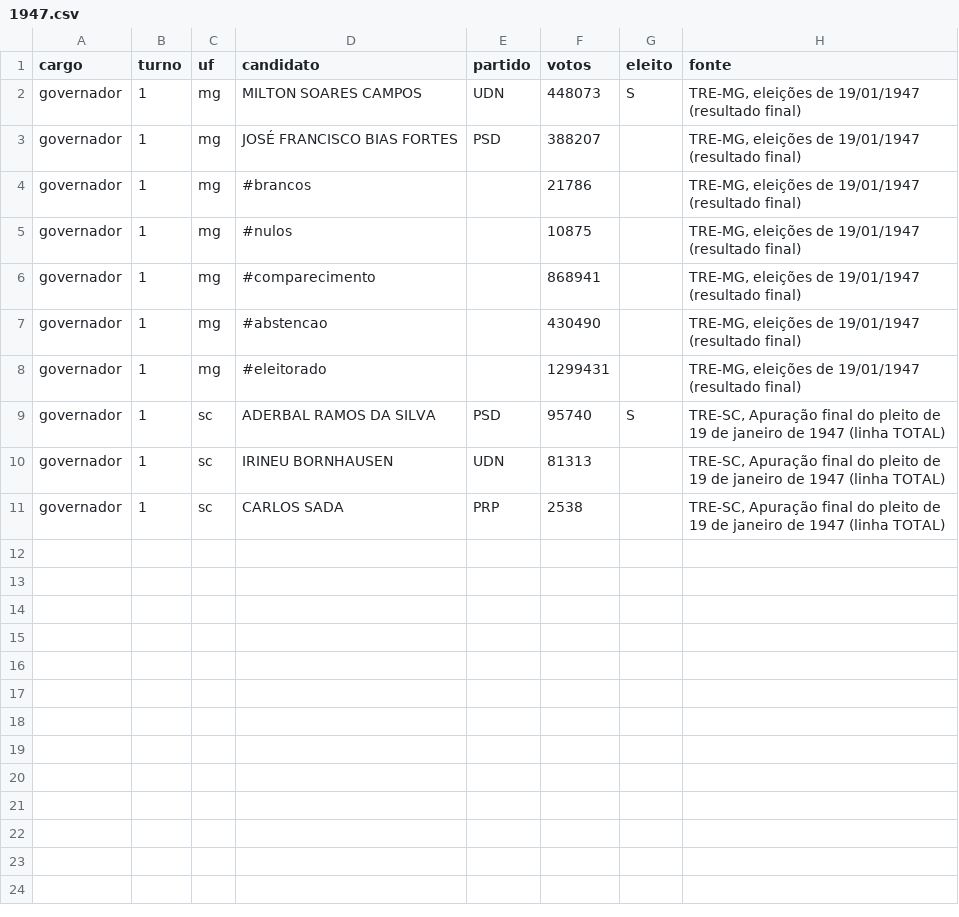
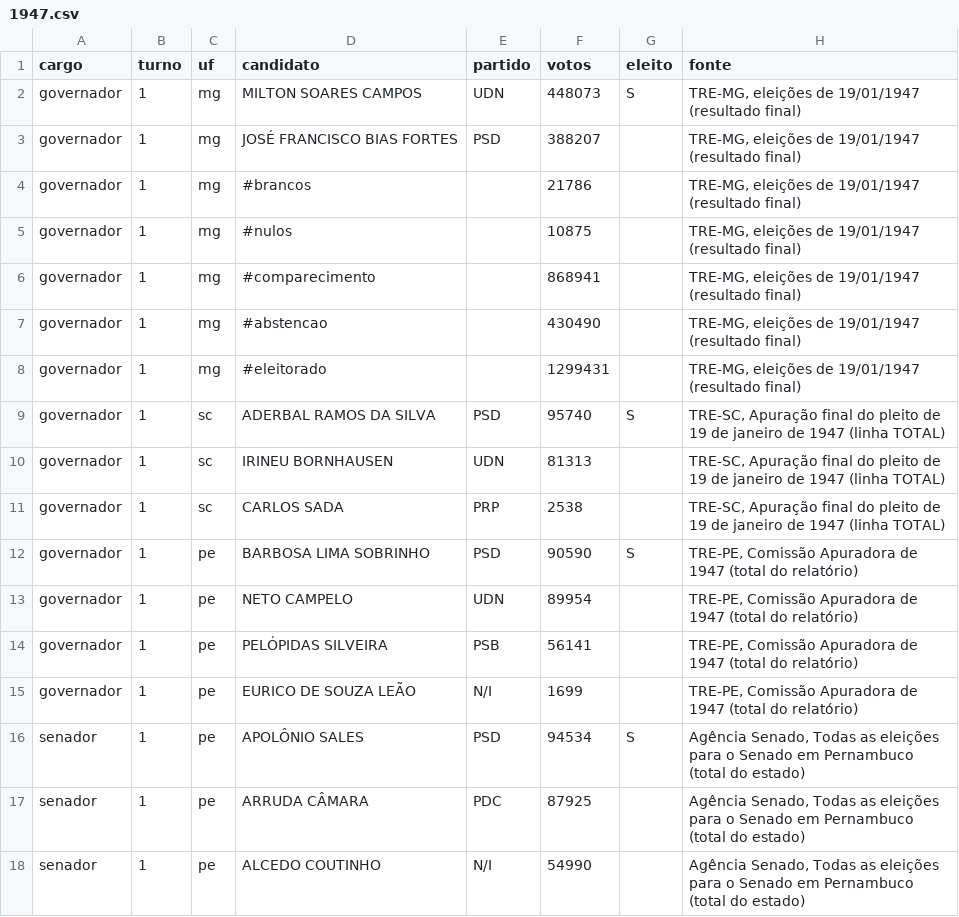
Before and after one commit to matheus-sigoli/Sigoli-TSE, a CSV file: data/oficial/1947.csv, drawn as a sheet; the diff names each change by its address in the sheet, - before the commit and + after, or states it on an @@ line.

```diff
--- a/data/oficial/1947.csv
+++ b/data/oficial/1947.csv
+row 12: governador | 1 | pe | BARBOSA LIMA SOBRINHO | PSD | 90590 | S | TRE-PE, Comissão Apuradora de 1947 (total do relatório)
+row 13: governador | 1 | pe | NETO CAMPELO | UDN | 89954 |  | TRE-PE, Comissão Apuradora de 1947 (total do relatório)
+row 14: governador | 1 | pe | PELÓPIDAS SILVEIRA | PSB | 56141 |  | TRE-PE, Comissão Apuradora de 1947 (total do relatório)
+row 15: governador | 1 | pe | EURICO DE SOUZA LEÃO | N/I | 1699 |  | TRE-PE, Comissão Apuradora de 1947 (total do relatório)
+row 16: senador | 1 | pe | APOLÔNIO SALES | PSD | 94534 | S | Agência Senado, Todas as eleições para o Senado em Pernambuco (total do estado)
+row 17: senador | 1 | pe | ARRUDA CÂMARA | PDC | 87925 |  | Agência Senado, Todas as eleições para o Senado em Pernambuco (total do estado)
+row 18: senador | 1 | pe | ALCEDO COUTINHO | N/I | 54990 |  | Agência Senado, Todas as eleições para o Senado em Pernambuco (total do estado)
```
Also changed, not shown: 7 other files.
